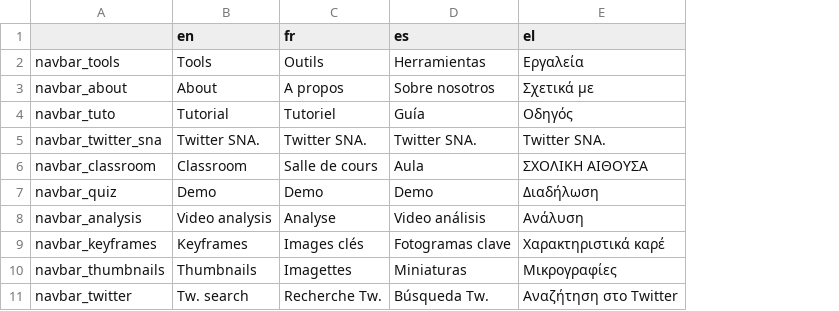
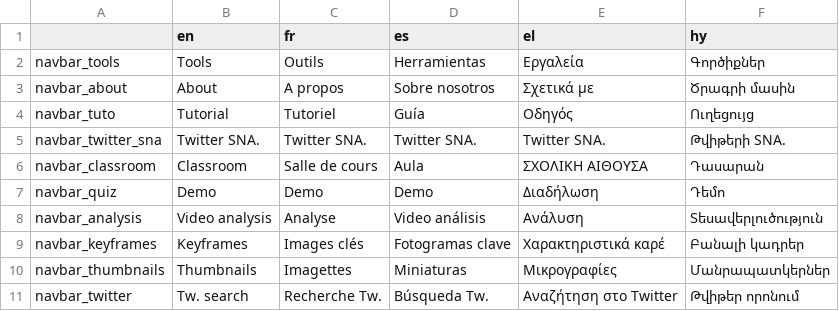
Before and after one commit to AFP-Medialab/verification-plugin, a TSV file: src/LocalDictionary/components/NavBar.tsv, drawn as a sheet; only a part is shown; the diff names each change by its address in the sheet, - before the commit and + after, or states it on an @@ line.

```diff
--- a/src/LocalDictionary/components/NavBar.tsv
+++ b/src/LocalDictionary/components/NavBar.tsv
+column F (hy), rows 2-11: Գործիքներ | Ծրագրի մասին | Ուղեցույց | Թվիթերի SNA. | Դասարան | Դեմո | Տեսավերլուծություն | Բանալի կադրեր | Մանրապատկերներ | Թվիթեր որոնում
```
Also changed, not shown: src/LocalDictionary/components/NavItems/tools/Alltools.tsv, src/LocalDictionary/components/NavItems/tools/CheckGIF.tsv, 36 other files.
